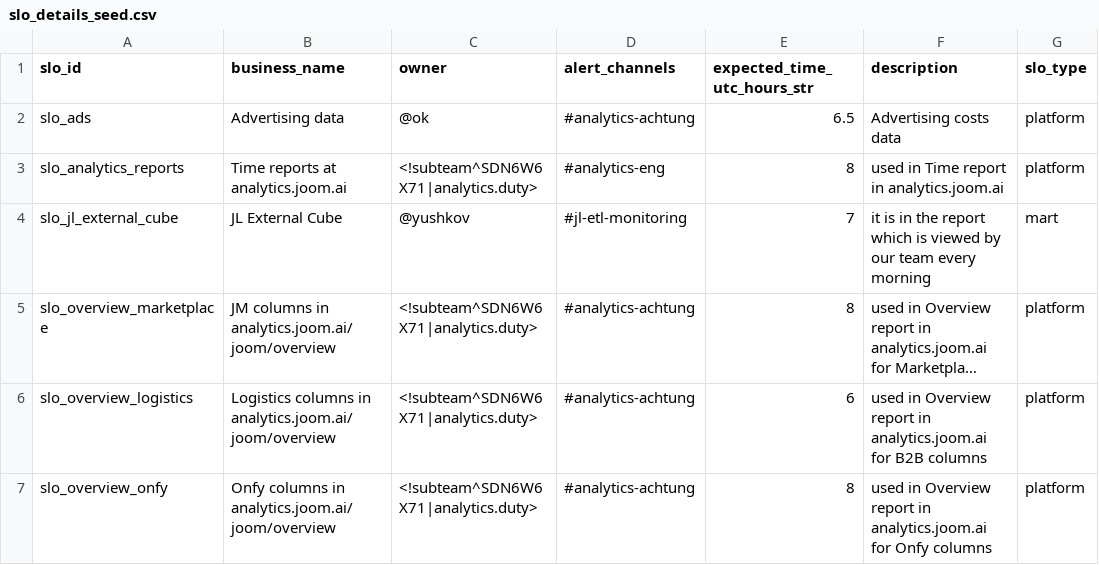
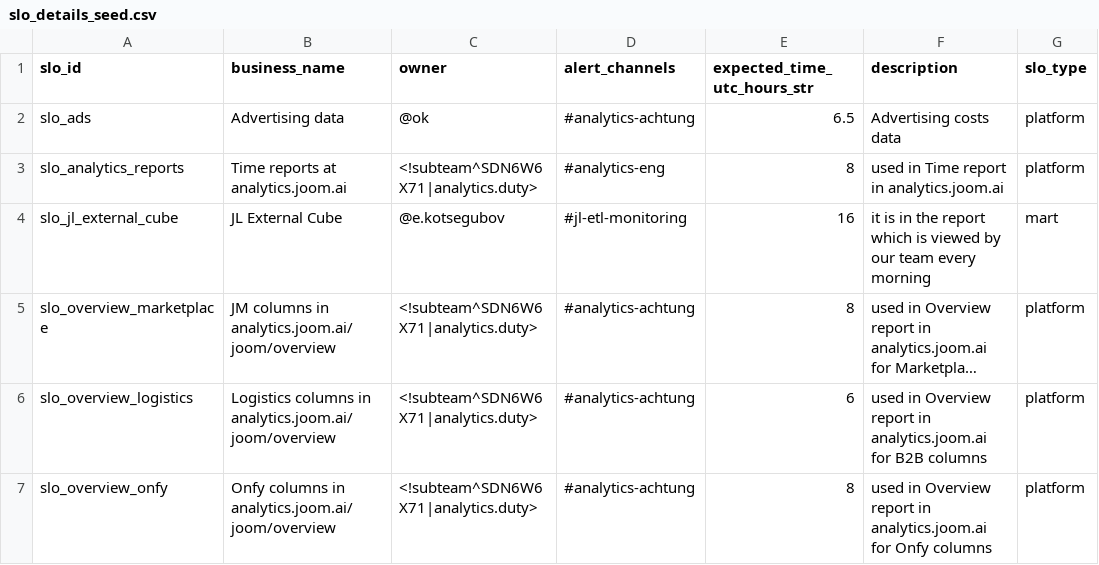
Before and after one commit to david-but-its-daweed/dbt-spark-models, a CSV file: seeds/slo_details_seed.csv, drawn as a sheet; only a part is shown; long unchanged cells end in …; the diff names each change by its address in the sheet, - before the commit and + after, or states it on an @@ line.

Commit message:
Move SLO for JL External Cube to 16:00 UTC
The project is canceled, so we only need this cube for financials update, which are not time-critical

```diff
--- a/seeds/slo_details_seed.csv
+++ b/seeds/slo_details_seed.csv
-C4 (owner): @yushkov
+C4 (owner): @e.kotsegubov
-E4 (expected_time_utc_hours_str): 7
+E4 (expected_time_utc_hours_str): 16
```
